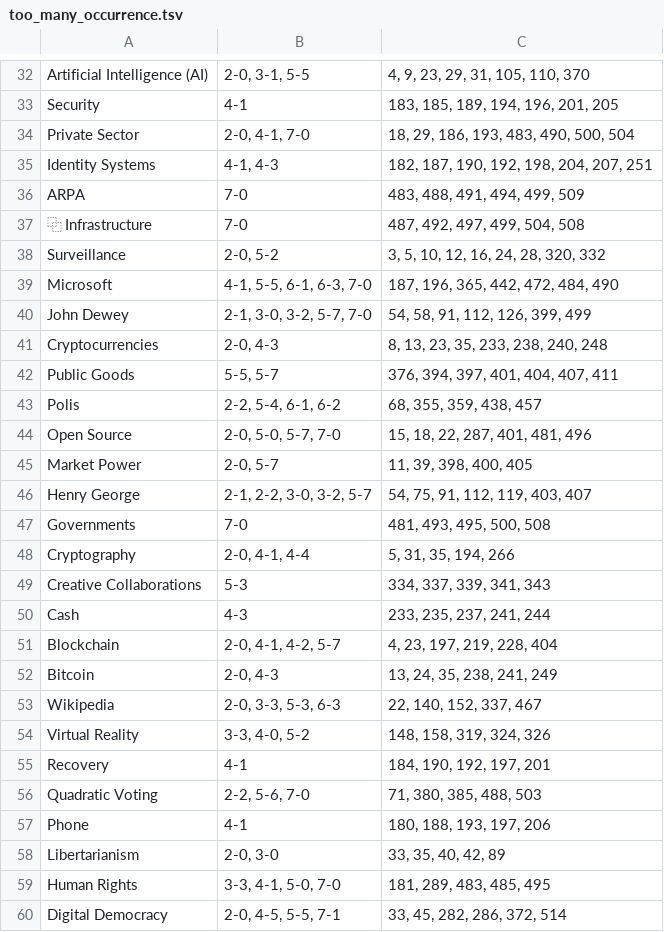
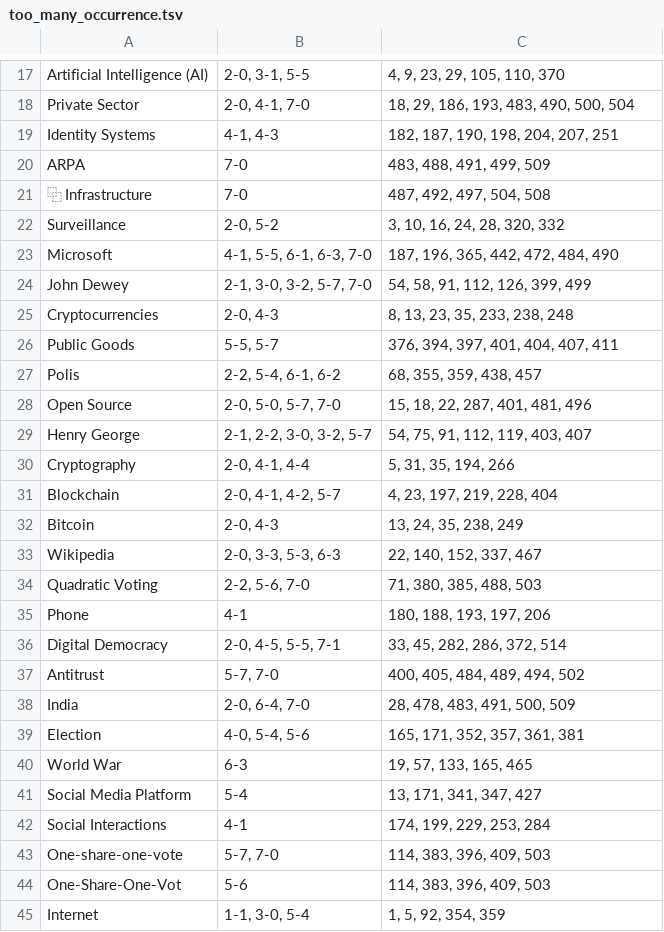
Before and after one commit to pluralitybook/plurality, a TSV file: scripts/index/too_many_occurrence.tsv, drawn as a sheet; only a part is shown, gaps mark what is left out; the shorter side is filled out with more unchanged rows; removed rows and columns are numbered as before the commit, all else as after; the diff covers the shown part only; the diff names each change by its address in the sheet, - before the commit and + after, or states it on an @@ line.

```diff
--- a/scripts/index/too_many_occurrence.tsv
+++ b/scripts/index/too_many_occurrence.tsv
-C17: 4, 9, 23, 29, 31, 105, 110, 370
+C17: 4, 9, 23, 29, 105, 110, 370
-row 33: Security | 4-1 | 183, 185, 189, 194, 196, 201, 205
-C19: 182, 187, 190, 192, 198, 204, 207, 251
+C19: 182, 187, 190, 198, 204, 207, 251
-C20: 483, 488, 491, 494, 499, 509
+C20: 483, 488, 491, 499, 509
-C21: 487, 492, 497, 499, 504, 508
+C21: 487, 492, 497, 504, 508
-C22: 3, 5, 10, 12, 16, 24, 28, 320, 332
+C22: 3, 10, 16, 24, 28, 320, 332
-C25: 8, 13, 23, 35, 233, 238, 240, 248
+C25: 8, 13, 23, 35, 233, 238, 248
-row 45: Market Power | 2-0, 5-7 | 11, 39, 398, 400, 405
-row 47: Governments | 7-0 | 481, 493, 495, 500, 508
-row 49: Creative Collaborations | 5-3 | 334, 337, 339, 341, 343
-row 50: Cash | 4-3 | 233, 235, 237, 241, 244
-C32: 13, 24, 35, 238, 241, 249
+C32: 13, 24, 35, 238, 249
-row 54: Virtual Reality | 3-3, 4-0, 5-2 | 148, 158, 319, 324, 326
-row 55: Recovery | 4-1 | 184, 190, 192, 197, 201
-row 58: Libertarianism | 2-0, 3-0 | 33, 35, 40, 42, 89
-row 59: Human Rights | 3-3, 4-1, 5-0, 7-0 | 181, 289, 483, 485, 495
```
Also changed, not shown: 28 removed rows and 13 edited cells elsewhere in this file, scripts/index/index_for_manual_edit.tsv, scripts/index/index_with_claude.tsv, 3 other files.
